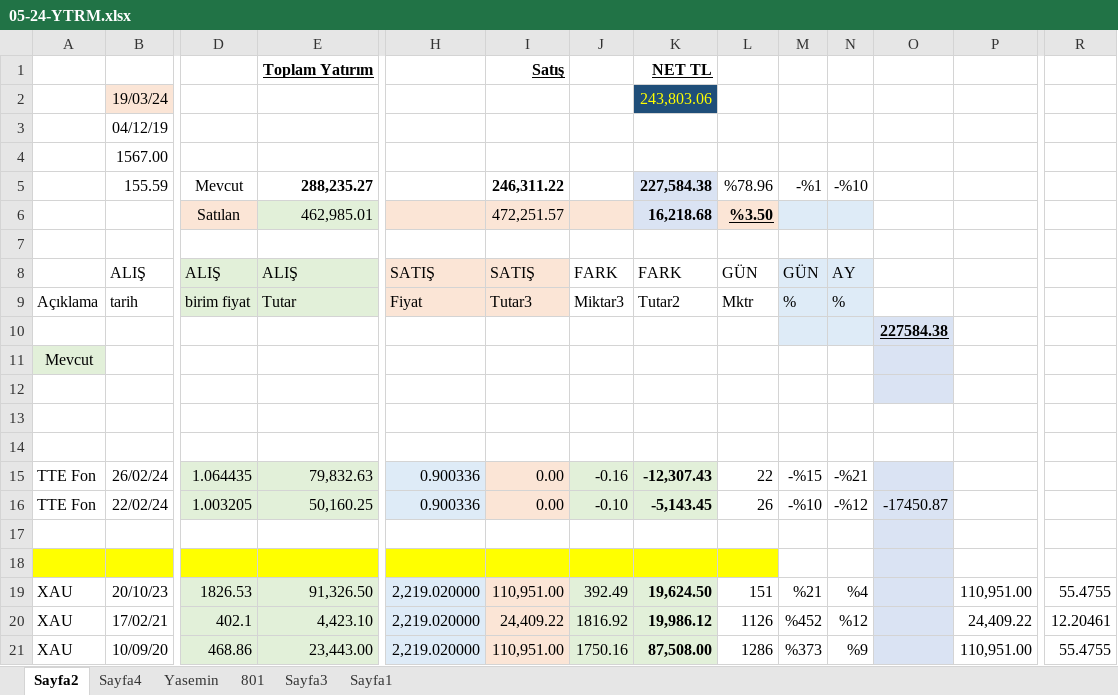
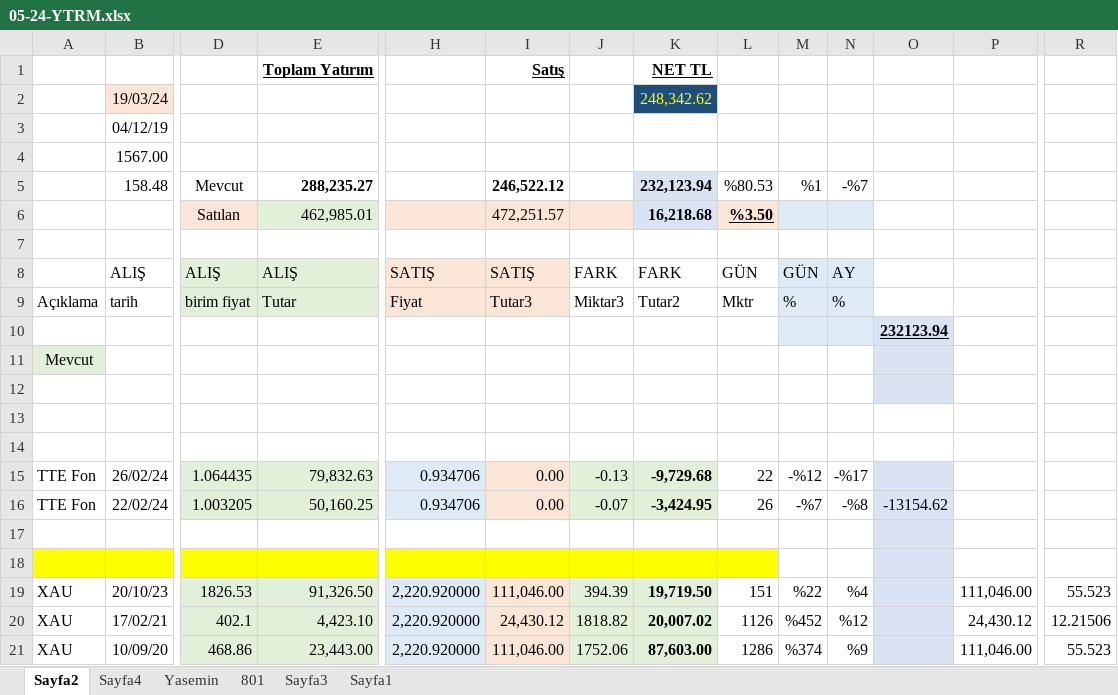
Before and after one commit to roboturx/tdy, an Excel workbook: 05-24-YTRM.xlsx, sheet Sayfa2, drawn as a sheet; only a part is shown, gaps mark what is left out; values as stored, in another font and other column widths than the file's, no borders; table styles not drawn; removed rows and columns are numbered as before the commit, all else as after; rows hold the shown columns only; the diff covers the shown part only; the diff names each change by its address in the sheet, - before the commit and + after, or states it on an @@ line.

```diff
--- a/05-24-YTRM.xlsx (sheet Sayfa2)
+++ b/05-24-YTRM.xlsx (sheet Sayfa2)
-K2: 243,803.06
+K2: 248,342.62
-row 5:  | 155.59 | Mevcut | 288,235.27 |  | 246,311.22 |  | 227,584.38 | %78.96 | -%1 | -%10
+row 5:  | 158.48 | Mevcut | 288,235.27 |  | 246,522.12 |  | 232,123.94 | %80.53 | %1 | -%7
-O10: 227584.38
+O10: 232123.94
-H15:H16: 0.900336
+H15:H16: 0.934706
-J15: -0.16
+J15: -0.13
-K15: -12,307.43
+K15: -9,729.68
-M15: -%15
+M15: -%12
-N15: -%21
+N15: -%17
-J16: -0.10
+J16: -0.07
-K16: -5,143.45
+K16: -3,424.95
-M16: -%10
+M16: -%7
-N16: -%12
+N16: -%8
-O16: -17450.87
+O16: -13154.62
-H19:H21: 2,219.020000
+H19:H21: 2,220.920000
-I19: 110,951.00
+I19: 111,046.00
-J19: 392.49
+J19: 394.39
-K19: 19,624.50
+K19: 19,719.50
-M19: %21
+M19: %22
-P19: 110,951.00
+P19: 111,046.00
-R19: 55.4755
+R19: 55.523
-I20: 24,409.22
+I20: 24,430.12
-J20: 1816.92
+J20: 1818.82
-K20: 19,986.12
+K20: 20,007.02
-P20: 24,409.22
+P20: 24,430.12
-R20: 12.20461
+R20: 12.21506
-I21: 110,951.00
+I21: 111,046.00
-J21: 1750.16
+J21: 1752.06
-K21: 87,508.00
+K21: 87,603.00
-M21: %373
+M21: %374
-P21: 110,951.00
+P21: 111,046.00
-R21: 55.4755
+R21: 55.523
```
Also changed, not shown: 26 edited cells elsewhere in this sheet, sheet Sayfa4, sheet Yasemin, formulas that keep their value.
